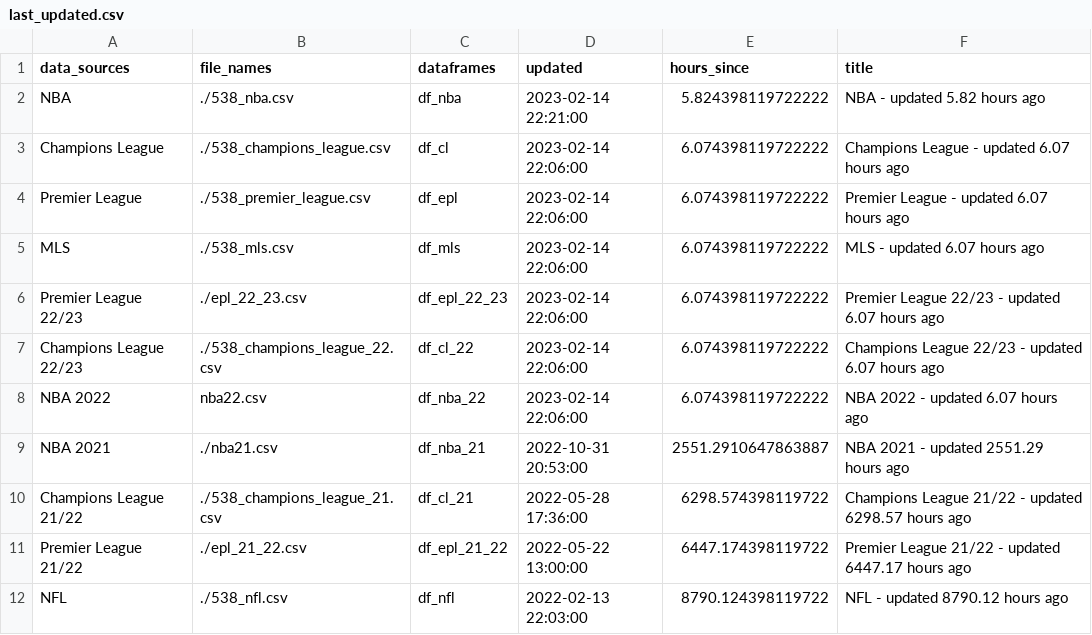
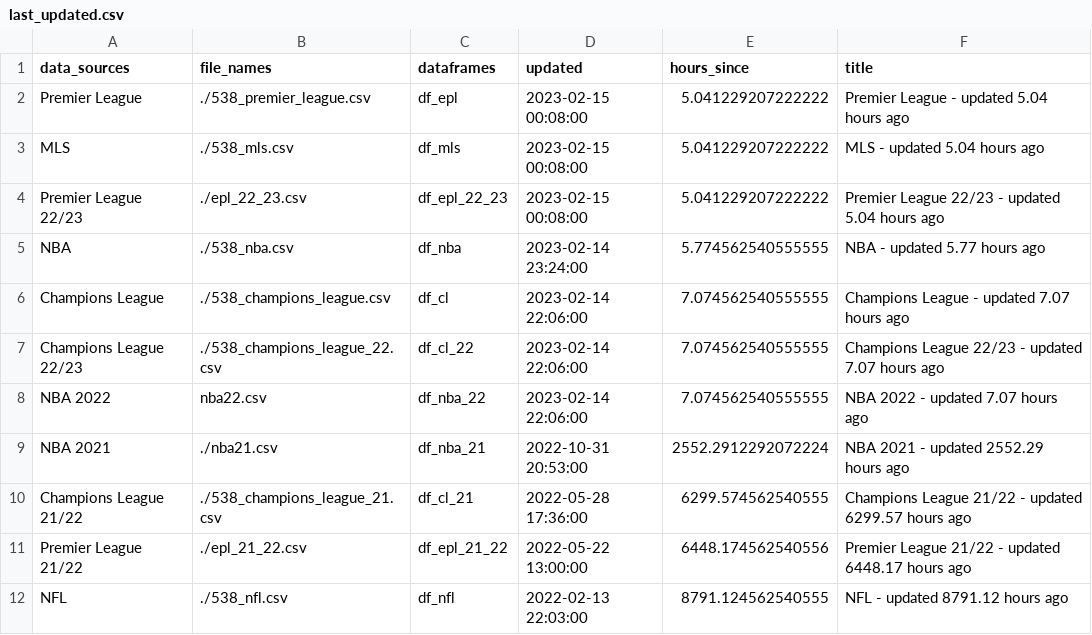
Before and after one commit to aaroncolesmith/538_viz, a CSV file: last_updated.csv, drawn as a sheet.

```diff
--- a/last_updated.csv
+++ b/last_updated.csv
@@ -1,12 +1,12 @@
 data_sources,file_names,dataframes,updated,hours_since,title
-NBA,./538_nba.csv,df_nba,2023-02-14 22:21:00,5.824398119722222,NBA - updated 5.82 hours ago
-Champions League,./538_champions_league.csv,df_cl,2023-02-14 22:06:00,6.074398119722222,Champions League - updated 6.07 hours ago
-Premier League,./538_premier_league.csv,df_epl,2023-02-14 22:06:00,6.074398119722222,Premier League - updated 6.07 hours ago
-MLS,./538_mls.csv,df_mls,2023-02-14 22:06:00,6.074398119722222,MLS - updated 6.07 hours ago
-Premier League 22/23,./epl_22_23.csv,df_epl_22_23,2023-02-14 22:06:00,6.074398119722222,Premier League 22/23 - updated 6.07 hours ago
-Champions League 22/23,./538_champions_league_22.csv,df_cl_22,2023-02-14 22:06:00,6.074398119722222,Champions League 22/23 - updated 6.07 hours ago
-NBA 2022,nba22.csv,df_nba_22,2023-02-14 22:06:00,6.074398119722222,NBA 2022 - updated 6.07 hours ago
-NBA 2021,./nba21.csv,df_nba_21,2022-10-31 20:53:00,2551.2910647863887,NBA 2021 - updated 2551.29 hours ago
-Champions League 21/22,./538_champions_league_21.csv,df_cl_21,2022-05-28 17:36:00,6298.574398119722,Champions League 21/22 - updated 6298.57 hours ago
-Premier League 21/22,./epl_21_22.csv,df_epl_21_22,2022-05-22 13:00:00,6447.174398119722,Premier League 21/22 - updated 6447.17 hours ago
-NFL,./538_nfl.csv,df_nfl,2022-02-13 22:03:00,8790.124398119722,NFL - updated 8790.12 hours ago
+Premier League,./538_premier_league.csv,df_epl,2023-02-15 00:08:00,5.041229207222222,Premier League - updated 5.04 hours ago
+MLS,./538_mls.csv,df_mls,2023-02-15 00:08:00,5.041229207222222,MLS - updated 5.04 hours ago
+Premier League 22/23,./epl_22_23.csv,df_epl_22_23,2023-02-15 00:08:00,5.041229207222222,Premier League 22/23 - updated 5.04 hours ago
+NBA,./538_nba.csv,df_nba,2023-02-14 23:24:00,5.774562540555555,NBA - updated 5.77 hours ago
+Champions League,./538_champions_league.csv,df_cl,2023-02-14 22:06:00,7.074562540555555,Champions League - updated 7.07 hours ago
+Champions League 22/23,./538_champions_league_22.csv,df_cl_22,2023-02-14 22:06:00,7.074562540555555,Champions League 22/23 - updated 7.07 hours ago
+NBA 2022,nba22.csv,df_nba_22,2023-02-14 22:06:00,7.074562540555555,NBA 2022 - updated 7.07 hours ago
+NBA 2021,./nba21.csv,df_nba_21,2022-10-31 20:53:00,2552.2912292072224,NBA 2021 - updated 2552.29 hours ago
+Champions League 21/22,./538_champions_league_21.csv,df_cl_21,2022-05-28 17:36:00,6299.574562540555,Champions League 21/22 - updated 6299.57 hours ago
+Premier League 21/22,./epl_21_22.csv,df_epl_21_22,2022-05-22 13:00:00,6448.174562540556,Premier League 21/22 - updated 6448.17 hours ago
+NFL,./538_nfl.csv,df_nfl,2022-02-13 22:03:00,8791.124562540555,NFL - updated 8791.12 hours ago
```
Also changed, not shown: 2 other files.
